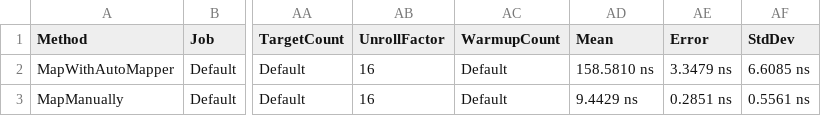
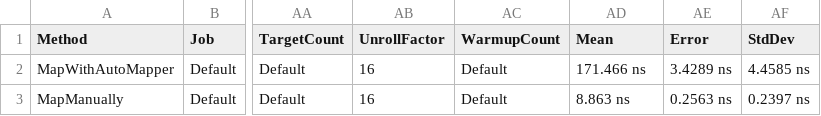
Before and after one commit to Lezzer/automapper-benchmarking, a CSV file: AutoMapping/Benchmarks/BenchmarkDotNet.Artifacts/results/SimpleObjectBenchmarks-report.csv, drawn as a sheet; only a part is shown, gaps mark what is left out; the diff names each change by its address in the sheet, - before the commit and + after, or states it on an @@ line.

```diff
--- a/AutoMapping/Benchmarks/BenchmarkDotNet.Artifacts/results/SimpleObjectBenchmarks-report.csv
+++ b/AutoMapping/Benchmarks/BenchmarkDotNet.Artifacts/results/SimpleObjectBenchmarks-report.csv
-AD2 (Mean): 158.5810 ns
+AD2 (Mean): 171.466 ns
-AE2 (Error): 3.3479 ns
+AE2 (Error): 3.4289 ns
-AF2 (StdDev): 6.6085 ns
+AF2 (StdDev): 4.4585 ns
-AD3 (Mean): 9.4429 ns
+AD3 (Mean): 8.863 ns
-AE3 (Error): 0.2851 ns
+AE3 (Error): 0.2563 ns
-AF3 (StdDev): 0.5561 ns
+AF3 (StdDev): 0.2397 ns
```
Also changed, not shown: AutoMapping/Benchmarks/BenchmarkDotNet.Artifacts/results/Benchmarks-report.csv, 21 other files.
